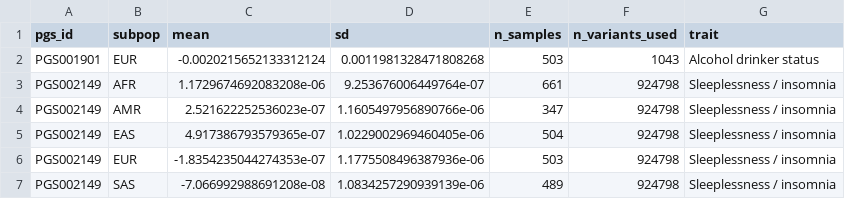
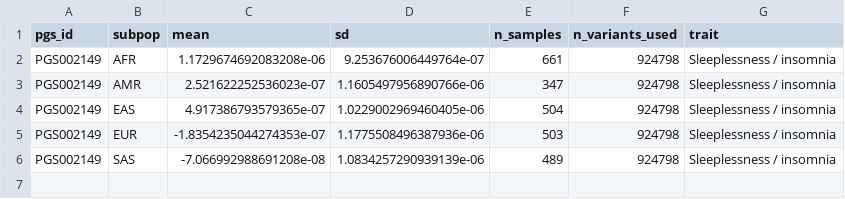
Before and after one commit to effieklimi/pgspilot, a TSV file: pgs/weights/standardization/standardization.tsv, drawn as a sheet.

```diff
--- a/pgs/weights/standardization/standardization.tsv
+++ b/pgs/weights/standardization/standardization.tsv
@@ -1,3 +1,2 @@
 pgs_id	subpop	mean	sd	n_samples	n_variants_used	trait
-PGS001901	EUR	-0.0020215652133312124	0.0011981328471808268	503	1043	Alcohol drinker status
 PGS002149	AFR	1.1729674692083208e-06	9.253676006449764e-07	661	924798	Sleeplessness / insomnia
```
Also changed, not shown: pgs/weights/harmonized/registry.csv, 3 other files.
